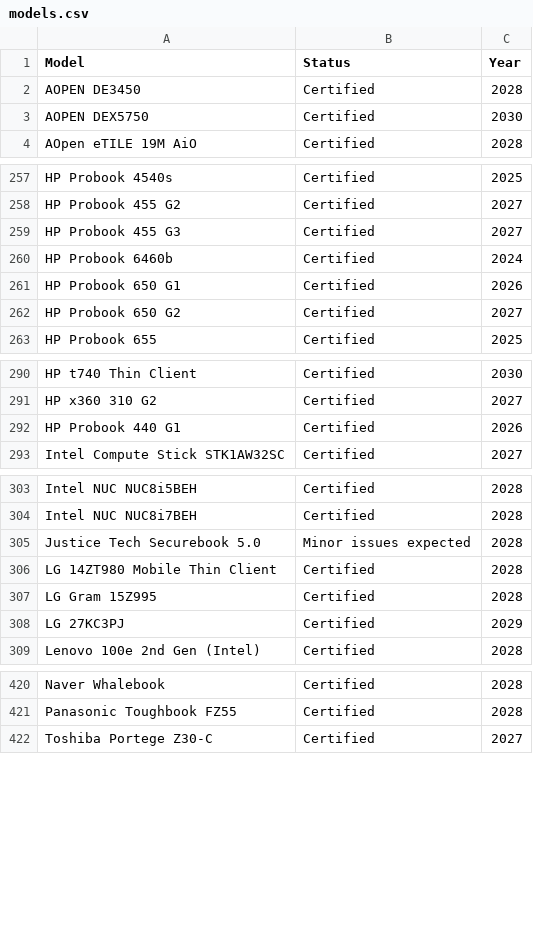
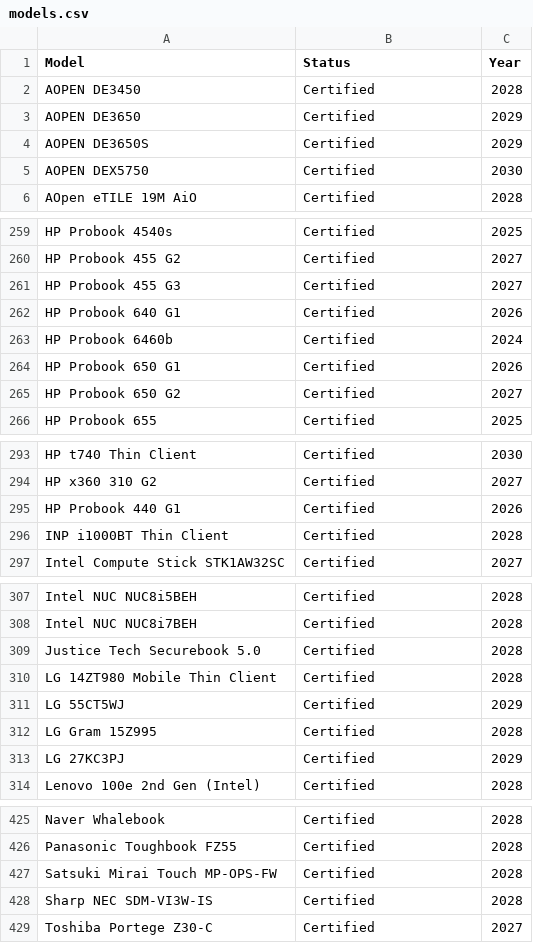
Before and after one commit to fclairamb/chrome-os-flex-models-list, a CSV file: models.csv, drawn as a sheet; only a part is shown, gaps mark what is left out.

```diff
--- a/models.csv
+++ b/models.csv
@@ -2,2 +2,4 @@ Model,Status,Year
 AOPEN DE3450,Certified,2028
+AOPEN DE3650,Certified,2029
+AOPEN DE3650S,Certified,2029
 AOPEN DEX5750,Certified,2030
@@ -259,2 +261,3 @@ HP Probook 455 G2,Certified,2027
 HP Probook 455 G3,Certified,2027
+HP Probook 640 G1,Certified,2026
 HP Probook 6460b,Certified,2024
@@ -292,2 +295,3 @@ HP x360 310 G2,Certified,2027
 HP Probook 440 G1,Certified,2026
+INP i1000BT Thin Client,Certified,2028
 Intel Compute Stick STK1AW32SC,Certified,2027
@@ -304,4 +308,5 @@ Intel NUC NUC8i5BEH,Certified,2028
 Intel NUC NUC8i7BEH,Certified,2028
-Justice Tech Securebook 5.0,Minor issues expected,2028
+Justice Tech Securebook 5.0,Certified,2028
 LG 14ZT980 Mobile Thin Client,Certified,2028
+LG 55CT5WJ,Certified,2029
 LG Gram 15Z995,Certified,2028
@@ -421,2 +426,4 @@ Naver Whalebook,Certified,2028
 Panasonic Toughbook FZ55,Certified,2028
+Satsuki Mirai Touch MP-OPS-FW,Certified,2028
+Sharp NEC SDM-VI3W-IS,Certified,2028
 Toshiba Portege Z30-C,Certified,2027
```
Also changed, not shown: 1 other file.
